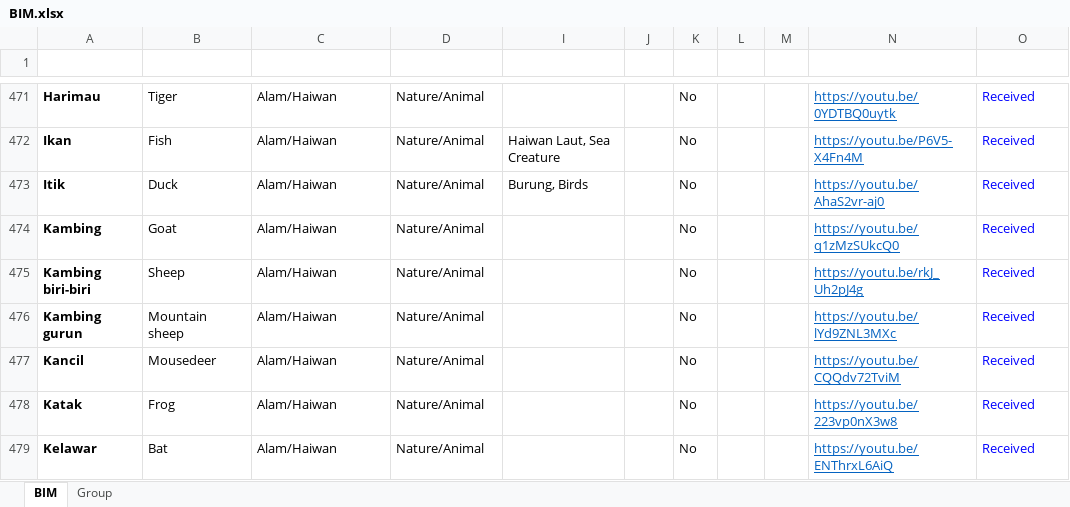
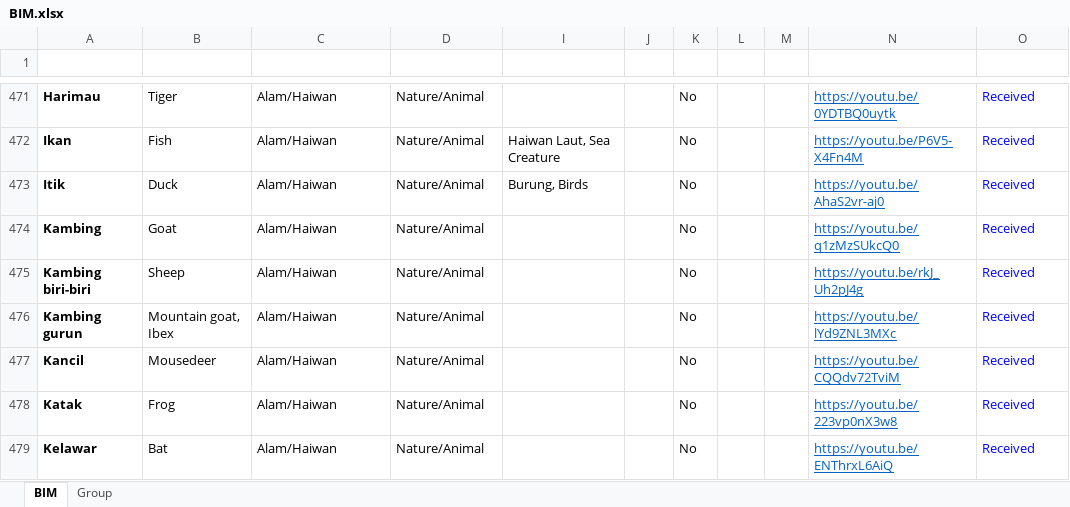
Before and after one commit to malaysiafederationofthedeaf/ggb-mfd-project, an Excel workbook: public/assets/BIM.xlsx, sheet BIM, drawn as a sheet; only a part is shown, gaps mark what is left out; values as stored, in another font and other column widths than the file's, no borders; charts and pictures and conditional formats and table styles not drawn; the diff names each change by its address in the sheet, - before the commit and + after, or states it on an @@ line.

Commit message:
update BIM Sheet kambing gurun

```diff
--- a/public/assets/BIM.xlsx (sheet BIM)
+++ b/public/assets/BIM.xlsx (sheet BIM)
-B476 (Word): Mountain sheep
+B476 (Word): Mountain goat, Ibex
```
